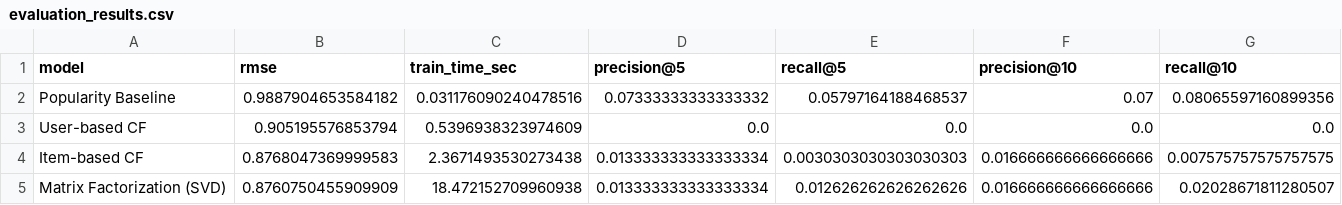
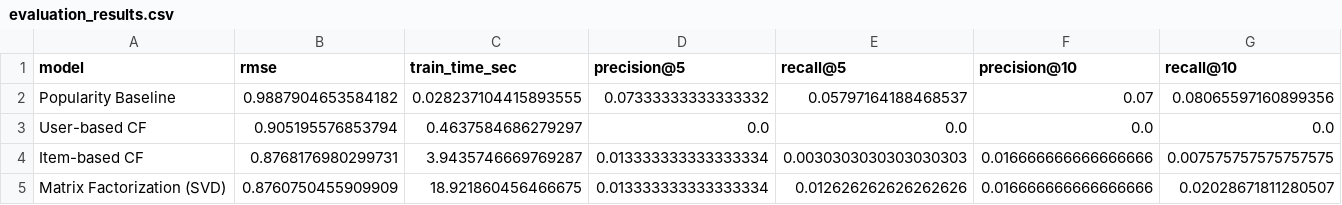
Before and after one commit to ThanhHy1/Project, a CSV file: evaluation_results.csv, drawn as a sheet.

```diff
--- a/evaluation_results.csv
+++ b/evaluation_results.csv
@@ -1,5 +1,5 @@
 model,rmse,train_time_sec,precision@5,recall@5,precision@10,recall@10
-Popularity Baseline,0.9887904653584182,0.031176090240478516,0.07333333333333332,0.05797164188468537,0.07,0.08065597160899356
-User-based CF,0.905195576853794,0.5396938323974609,0.0,0.0,0.0,0.0
-Item-based CF,0.8768047369999583,2.3671493530273438,0.013333333333333334,0.0030303030303030303,0.016666666666666666,0.007575757575757575
-Matrix Factorization (SVD),0.8760750455909909,18.472152709960938,0.013333333333333334,0.012626262626262626,0.016666666666666666,0.02028671811280507
+Popularity Baseline,0.9887904653584182,0.028237104415893555,0.07333333333333332,0.05797164188468537,0.07,0.08065597160899356
+User-based CF,0.905195576853794,0.4637584686279297,0.0,0.0,0.0,0.0
+Item-based CF,0.8768176980299731,3.9435746669769287,0.013333333333333334,0.0030303030303030303,0.016666666666666666,0.007575757575757575
+Matrix Factorization (SVD),0.8760750455909909,18.921860456466675,0.013333333333333334,0.012626262626262626,0.016666666666666666,0.02028671811280507
```
Also changed, not shown: 2 other files.
